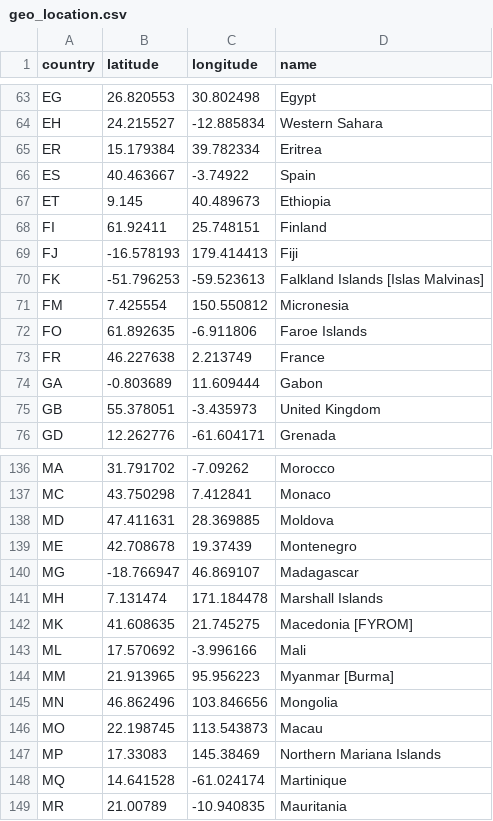
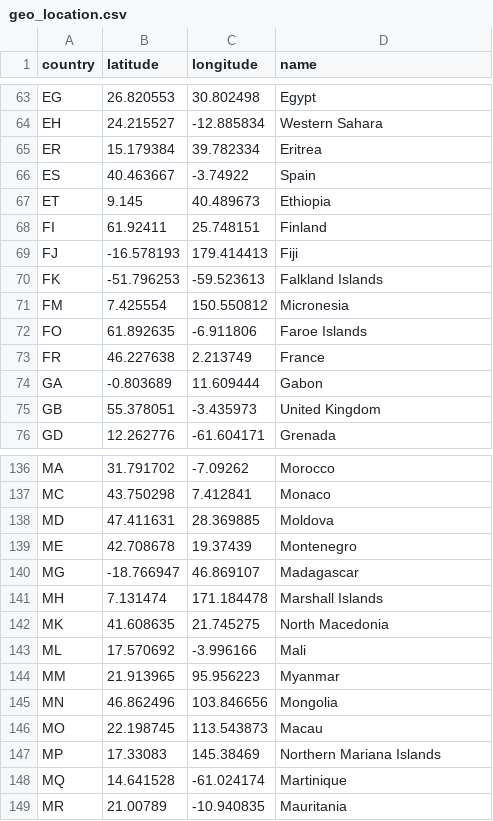
Before and after one commit to andreaellayzy/andreaellayzy.github.io, a CSV file: geo_location.csv, drawn as a sheet; only a part is shown, gaps mark what is left out.

Commit message:
Update geo_location.csv

```diff
--- a/geo_location.csv
+++ b/geo_location.csv
@@ -69,3 +69,3 @@ FI,61.92411,25.748151,Finland
 FJ,-16.578193,179.414413,Fiji
-FK,-51.796253,-59.523613,Falkland Islands [Islas Malvinas]
+FK,-51.796253,-59.523613,Falkland Islands
 FM,7.425554,150.550812,Micronesia
@@ -141,5 +141,5 @@ MG,-18.766947,46.869107,Madagascar
 MH,7.131474,171.184478,Marshall Islands
-MK,41.608635,21.745275,Macedonia [FYROM]
+MK,41.608635,21.745275,North Macedonia
 ML,17.570692,-3.996166,Mali
-MM,21.913965,95.956223,Myanmar [Burma]
+MM,21.913965,95.956223,Myanmar
 MN,46.862496,103.846656,Mongolia
```
